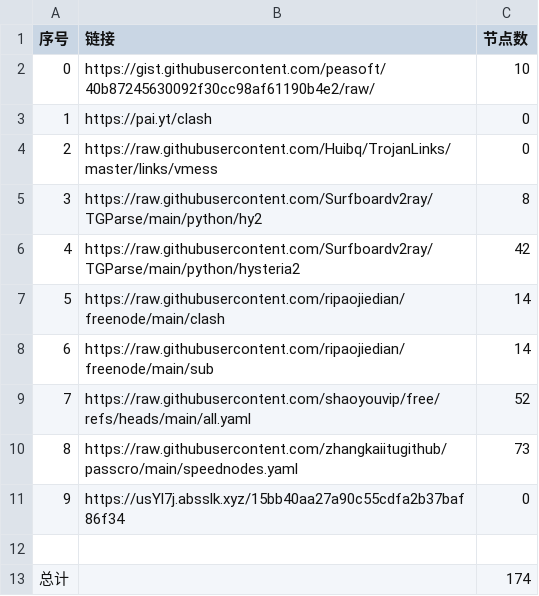
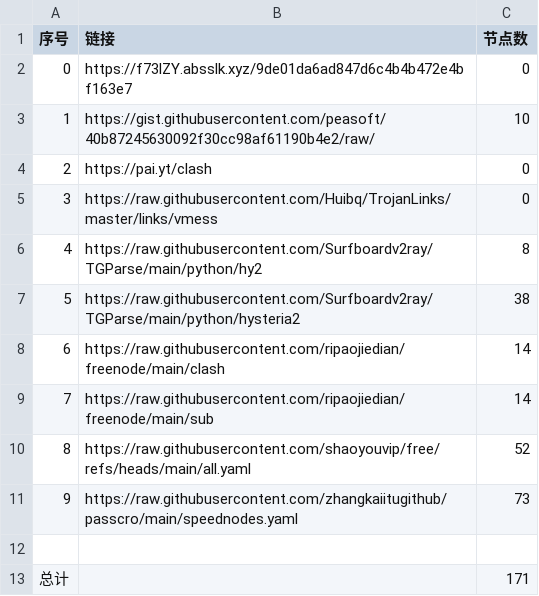
Before and after one commit to cysk003/nomorewalls, a CSV file: list_result.csv, drawn as a sheet; removed rows and columns are numbered as before the commit, all else as after; the diff names each change by its address in the sheet, - before the commit and + after, or states it on an @@ line.

```diff
--- a/list_result.csv
+++ b/list_result.csv
+row 2: 0 | https://f73lZY.absslk.xyz/9de01da6ad847d6c4b4b472e4bf163e7 | 0
@@ column A (序号) renumbered between rows 3 and 11 @@
-C7 (节点数): 42
+C7 (节点数): 38
-row 11: 9 | https://usYl7j.absslk.xyz/15bb40aa27a90c55cdfa2b37baf86f34 | 0
-C13 (节点数): 174
+C13 (节点数): 171
```
Also changed, not shown: 7 other files.
